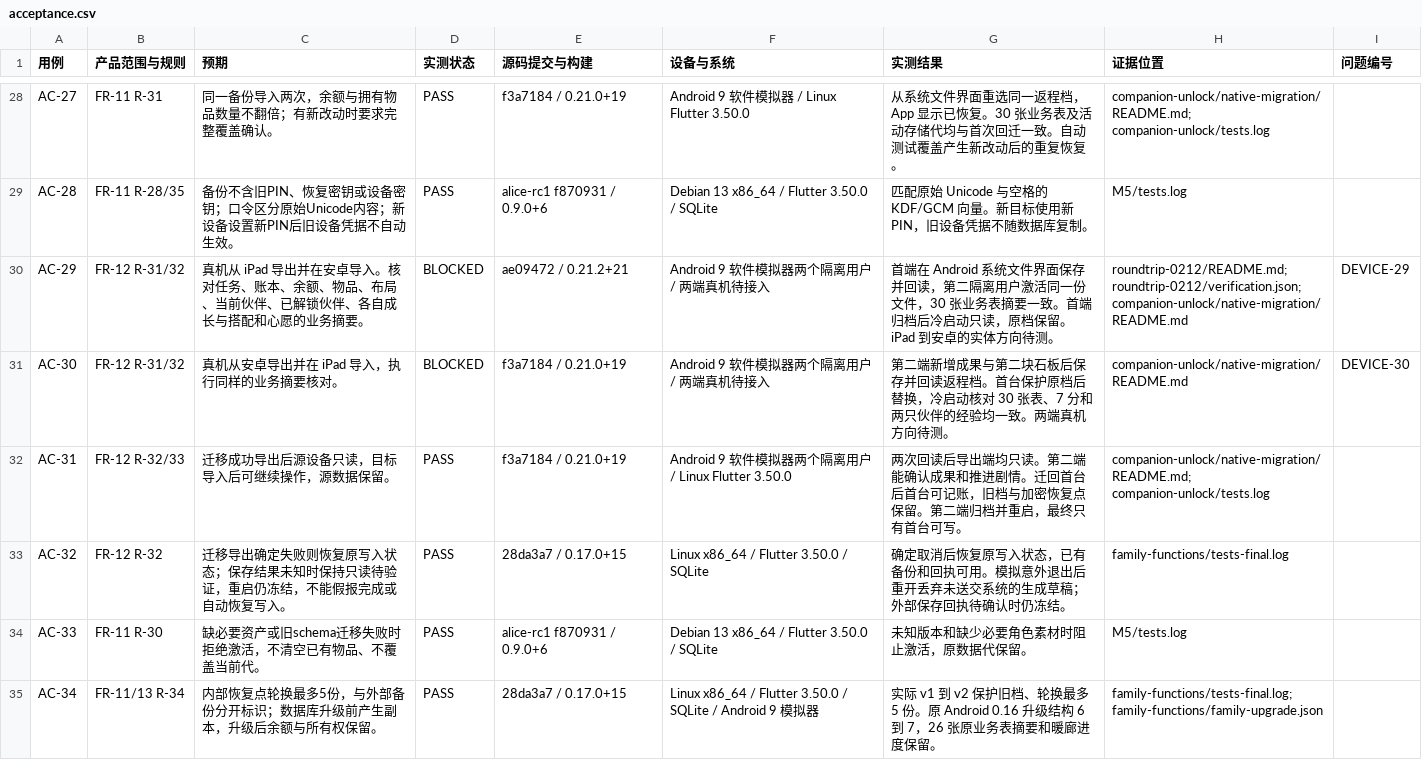
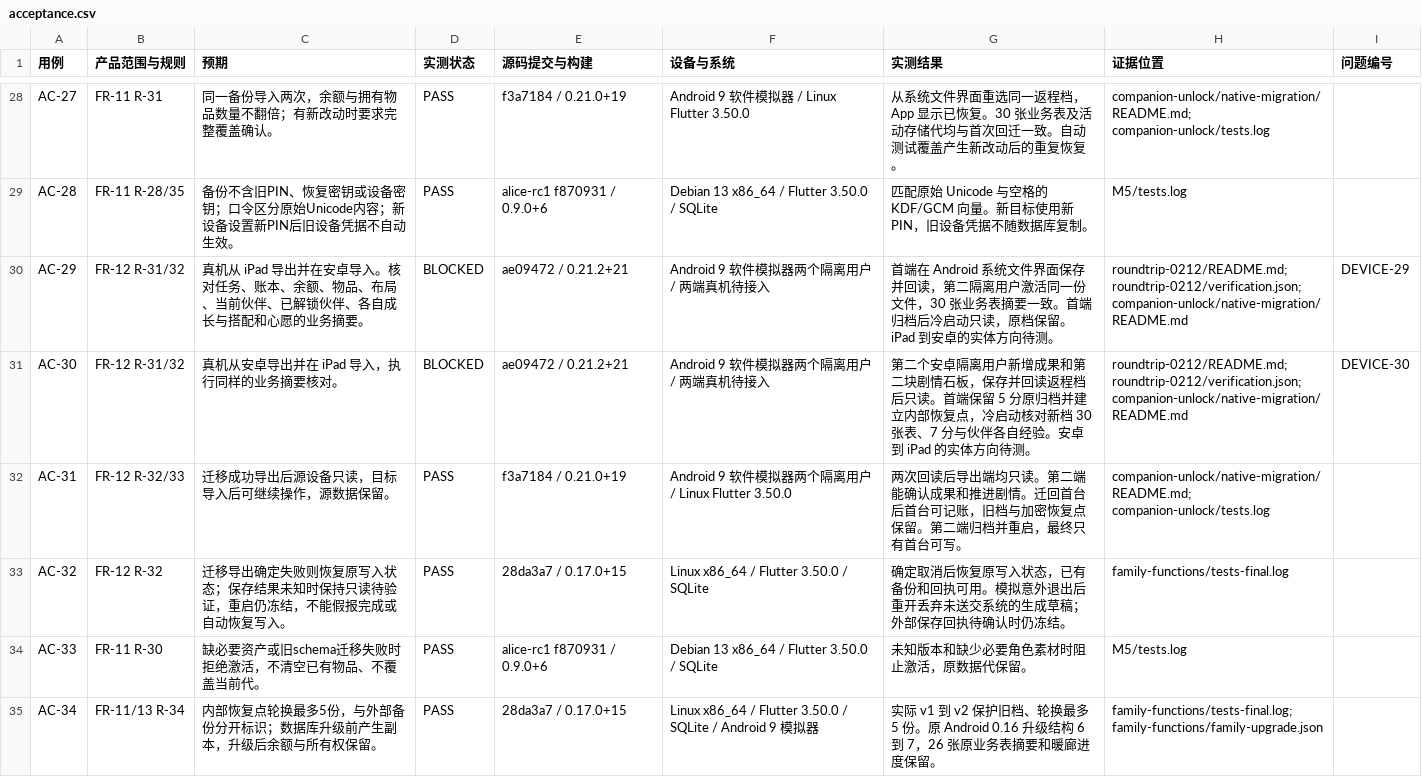
Before and after one commit to tonymd323/alice-little-companions, a CSV file: docs/evidence/acceptance.csv, drawn as a sheet; only a part is shown, gaps mark what is left out.

```diff
--- a/docs/evidence/acceptance.csv
+++ b/docs/evidence/acceptance.csv
@@ -30,3 +30,3 @@ AC-28,FR-11 R-28/35,备份不含旧PIN、恢复密钥或设备密钥；口令区
 AC-29,FR-12 R-31/32,真机从 iPad 导出并在安卓导入。核对任务、账本、余额、物品、布局、当前伙伴、已解锁伙伴、各自成长与搭配和心愿的业务摘要。,BLOCKED,ae09472 / 0.21.2+21,Android 9 软件模拟器两个隔离用户 / 两端真机待接入,首端在 Android 系统文件界面保存并回读，第二隔离用户激活同一份文件，30 张业务表摘要一致。首端归档后冷启动只读，原档保留。iPad 到安卓的实体方向待测。,roundtrip-0212/README.md; roundtrip-0212/verification.json; companion-unlock/native-migration/README.md,DEVICE-29
-AC-30,FR-12 R-31/32,真机从安卓导出并在 iPad 导入，执行同样的业务摘要核对。,BLOCKED,f3a7184 / 0.21.0+19,Android 9 软件模拟器两个隔离用户 / 两端真机待接入,第二端新增成果与第二块石板后保存并回读返程档。首台保护原档后替换，冷启动核对 30 张表、7 分和两只伙伴的经验均一致。两端真机方向待测。,companion-unlock/native-migration/README.md,DEVICE-30
+AC-30,FR-12 R-31/32,真机从安卓导出并在 iPad 导入，执行同样的业务摘要核对。,BLOCKED,ae09472 / 0.21.2+21,Android 9 软件模拟器两个隔离用户 / 两端真机待接入,第二个安卓隔离用户新增成果和第二块剧情石板，保存并回读返程档后只读。首端保留 5 分原归档并建立内部恢复点，冷启动核对新档 30 张表、7 分与伙伴各自经验。安卓到 iPad 的实体方向待测。,roundtrip-0212/README.md; roundtrip-0212/verification.json; companion-unlock/native-migration/README.md,DEVICE-30
 AC-31,FR-12 R-32/33,迁移成功导出后源设备只读，目标导入后可继续操作，源数据保留。,PASS,f3a7184 / 0.21.0+19,Android 9 软件模拟器两个隔离用户 / Linux Flutter 3.50.0,两次回读后导出端均只读。第二端能确认成果和推进剧情。迁回首台后首台可记账，旧档与加密恢复点保留。第二端归档并重启，最终只有首台可写。,companion-unlock/native-migration/README.md; companion-unlock/tests.log,
```
Also changed, not shown: 9 other files.
